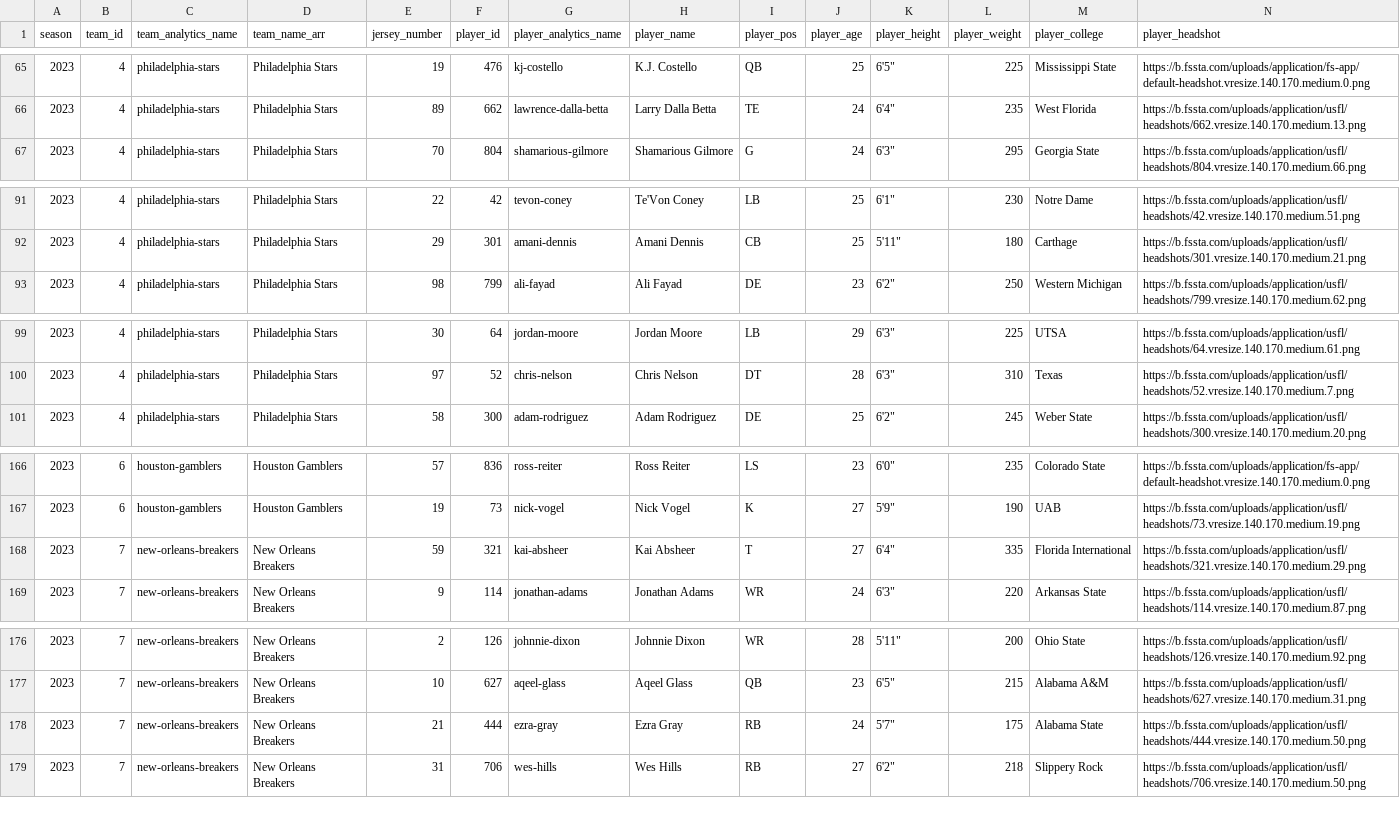
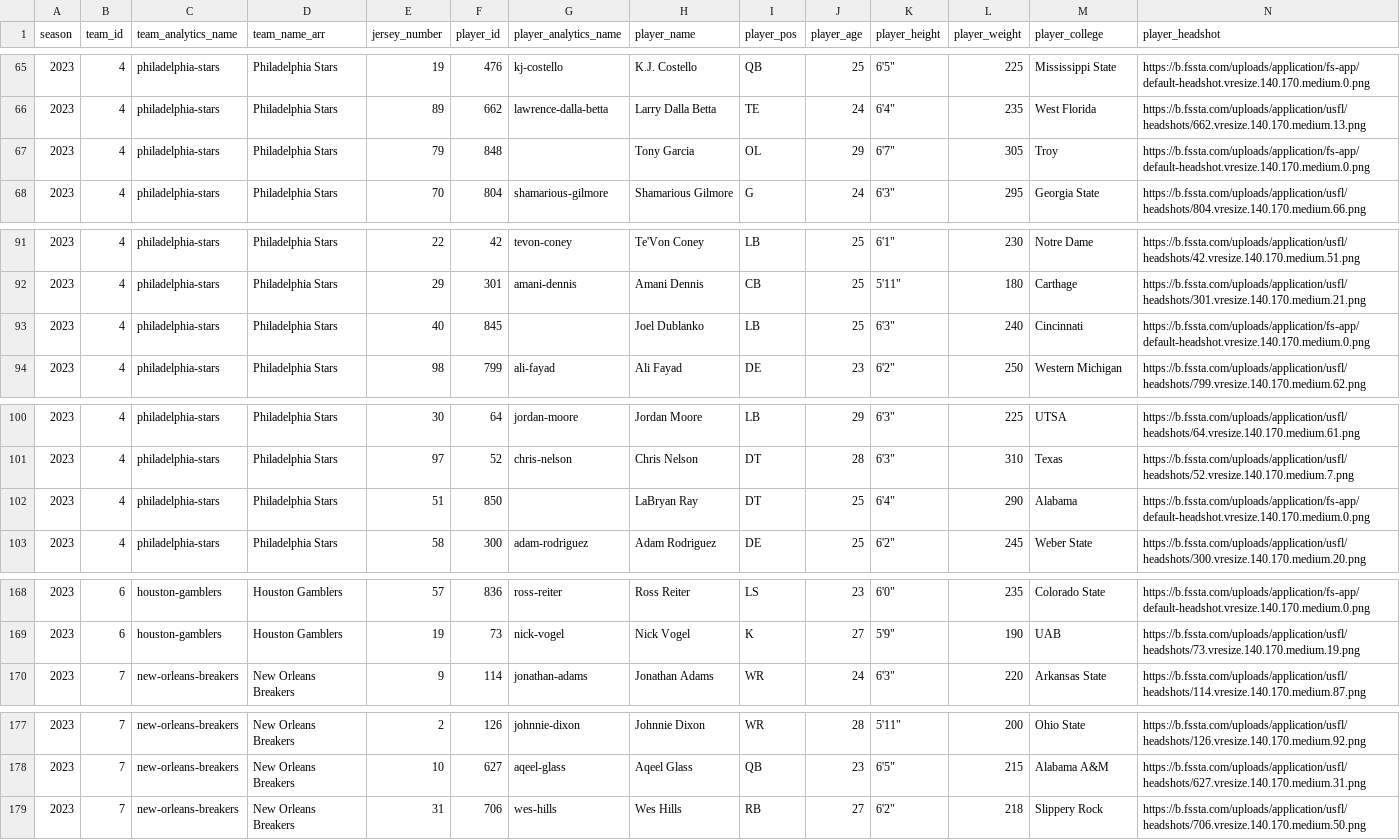
Before and after one commit to armstjc/usfl-2022-data-repository, a CSV file: rosters/season/csv/2023_usfl_rosters.csv, drawn as a sheet; only a part is shown, gaps mark what is left out; removed rows and columns are numbered as before the commit, all else as after; rows hold the shown columns only; the diff covers the shown part only; the diff names each change by its address in the sheet, - before the commit and + after, or states it on an @@ line.

```diff
--- a/rosters/season/csv/2023_usfl_rosters.csv
+++ b/rosters/season/csv/2023_usfl_rosters.csv
+row 67: 2023 | 4 | philadelphia-stars | Philadelphia Stars | 79 | 848 |  | Tony Garcia | OL | 29 | 6'7" | 305 | Troy | https://b.fssta.com/uploads/application/fs-app/default-headshot.vresize.140.170.medium.0.png
+row 93: 2023 | 4 | philadelphia-stars | Philadelphia Stars | 40 | 845 |  | Joel Dublanko | LB | 25 | 6'3" | 240 | Cincinnati | https://b.fssta.com/uploads/application/fs-app/default-headshot.vresize.140.170.medium.0.png
+row 102: 2023 | 4 | philadelphia-stars | Philadelphia Stars | 51 | 850 |  | LaBryan Ray | DT | 25 | 6'4" | 290 | Alabama | https://b.fssta.com/uploads/application/fs-app/default-headshot.vresize.140.170.medium.0.png
-row 168: 2023 | 7 | new-orleans-breakers | New Orleans Breakers | 59 | 321 | kai-absheer | Kai Absheer | T | 27 | 6'4" | 335 | Florida International | https://b.fssta.com/uploads/application/usfl/headshots/321.vresize.140.170.medium.29.png
-row 178: 2023 | 7 | new-orleans-breakers | New Orleans Breakers | 21 | 444 | ezra-gray | Ezra Gray | RB | 24 | 5'7" | 175 | Alabama State | https://b.fssta.com/uploads/application/usfl/headshots/444.vresize.140.170.medium.50.png
```
Also changed, not shown: 4 added rows, 3 removed rows and 6 edited cells elsewhere in this file, player_stats/season_stats/csv/2023_player_stats.csv, rosters/weekly/csv/2023_3_usfl_rosters.csv, 22 other files.
